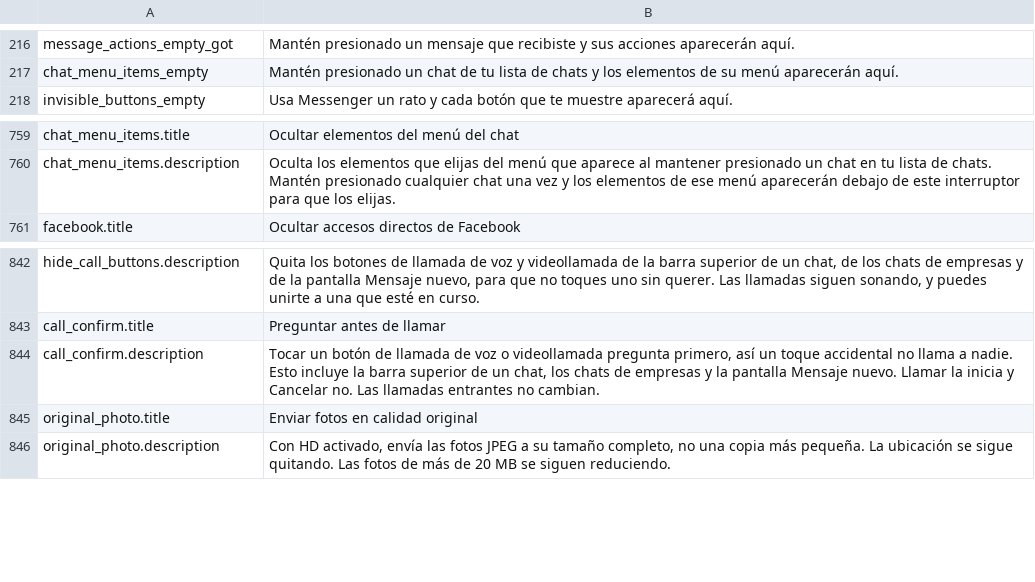
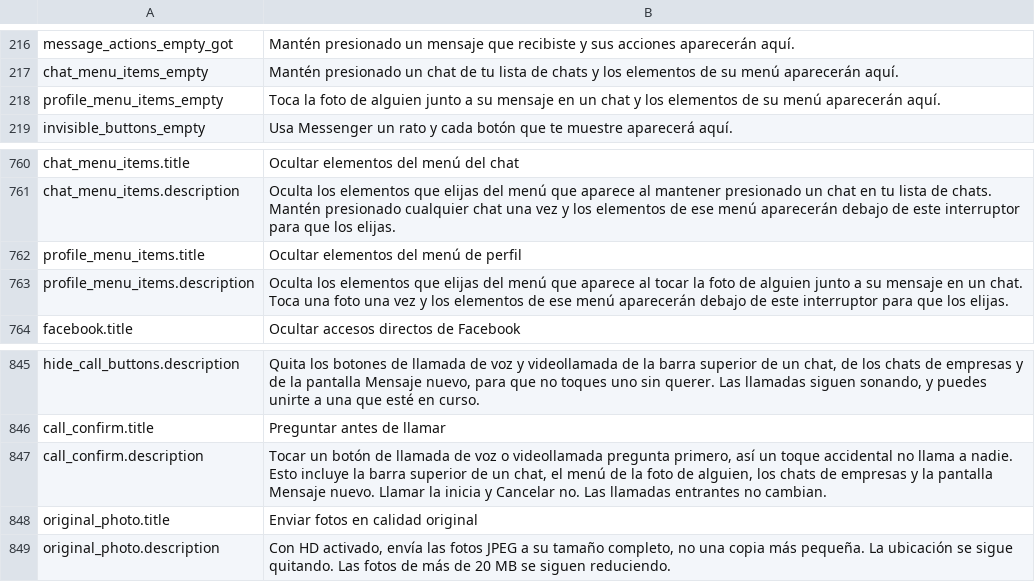
Before and after one commit to SysAdminDoc/HushMessenger, a TSV file: extensions/messenger/src/main/l10n/es.tsv, drawn as a sheet; only a part is shown, gaps mark what is left out.

```diff
--- a/extensions/messenger/src/main/l10n/es.tsv
+++ b/extensions/messenger/src/main/l10n/es.tsv
@@ -217,2 +217,3 @@ message_actions_empty_got	Mantén presionado un mensaje que recibiste y sus acci
 chat_menu_items_empty	Mantén presionado un chat de tu lista de chats y los elementos de su menú aparecerán aquí.
+profile_menu_items_empty	Toca la foto de alguien junto a su mensaje en un chat y los elementos de su menú aparecerán aquí.
 invisible_buttons_empty	Usa Messenger un rato y cada botón que te muestre aparecerá aquí.
@@ -760,2 +761,4 @@ chat_menu_items.title	Ocultar elementos del menú del chat
 chat_menu_items.description	Oculta los elementos que elijas del menú que aparece al mantener presionado un chat en tu lista de chats. Mantén presionado cualquier chat una vez y los elementos de ese menú aparecerán debajo de este interruptor para que los elijas.
+profile_menu_items.title	Ocultar elementos del menú de perfil
+profile_menu_items.description	Oculta los elementos que elijas del menú que aparece al tocar la foto de alguien junto a su mensaje en un chat. Toca una foto una vez y los elementos de ese menú aparecerán debajo de este interruptor para que los elijas.
 facebook.title	Ocultar accesos directos de Facebook
@@ -843,3 +846,3 @@ hide_call_buttons.description	Quita los botones de llamada de voz y videollamada
 call_confirm.title	Preguntar antes de llamar
-call_confirm.description	Tocar un botón de llamada de voz o videollamada pregunta primero, así un toque accidental no llama a nadie. Esto incluye la barra superior de un chat, los chats de empresas y la pantalla Mensaje nuevo. Llamar la inicia y Cancelar no. Las llamadas entrantes no cambian.
+call_confirm.description	Tocar un botón de llamada de voz o videollamada pregunta primero, así un toque accidental no llama a nadie. Esto incluye la barra superior de un chat, el menú de la foto de alguien, los chats de empresas y la pantalla Mensaje nuevo. Llamar la inicia y Cancelar no. Las llamadas entrantes no cambian.
 original_photo.title	Enviar fotos en calidad original
```
Also changed, not shown: extensions/messenger/src/main/l10n/th.tsv, extensions/messenger/src/main/l10n/tr.tsv, 43 other files.
